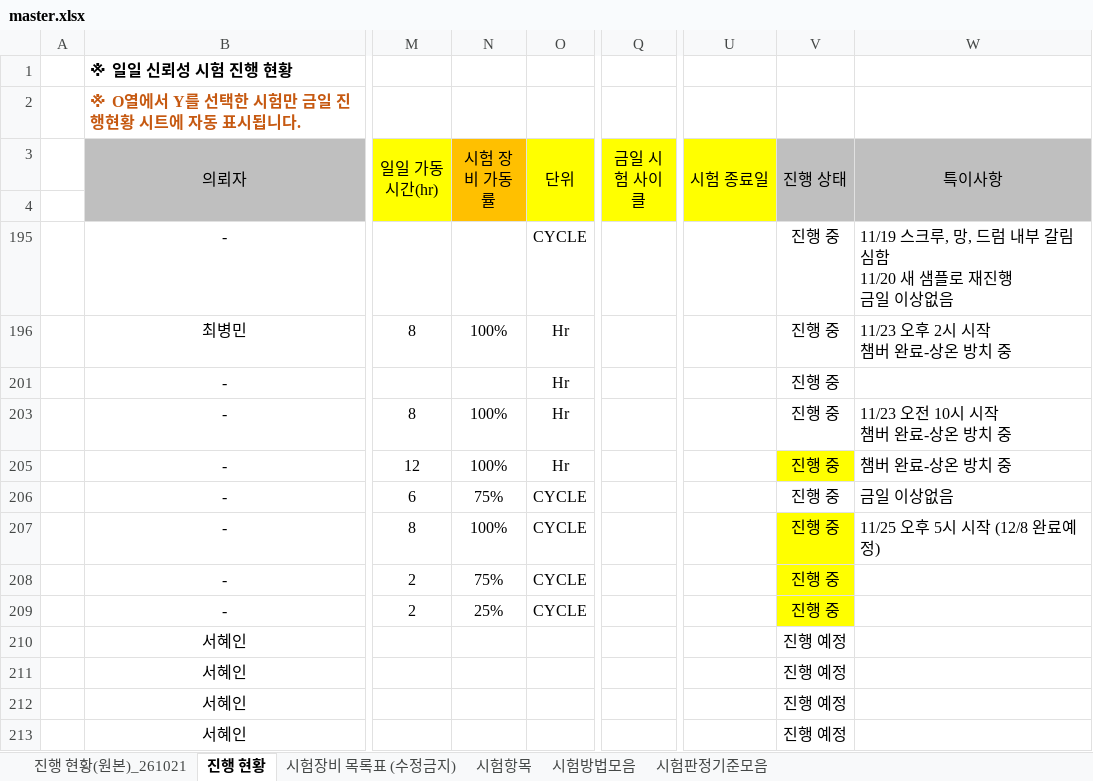
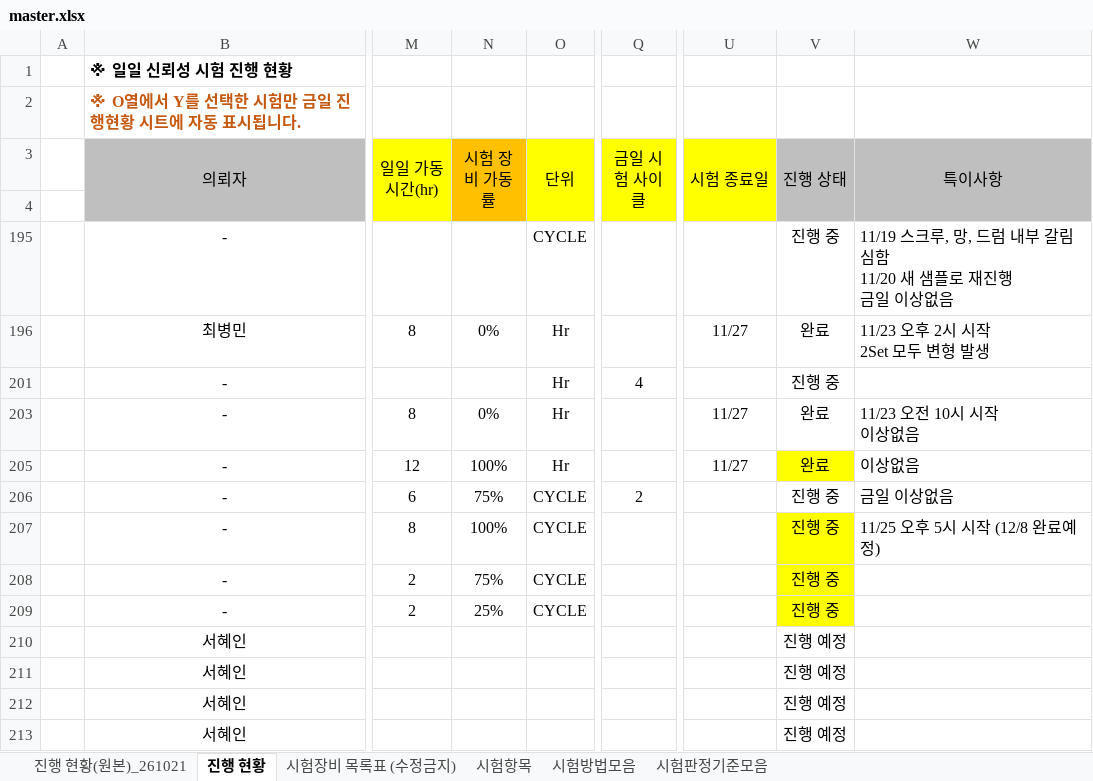
Before and after one commit to simjb23-oss/hurom-reliability, an Excel workbook: master.xlsx, sheet 진행 현황, drawn as a sheet; only a part is shown, gaps mark what is left out; values as stored, in another font and other column widths than the file's, no borders; conditional formats not drawn; ↵ is a line break in a cell; the diff names each change by its address in the sheet, - before the commit and + after, or states it on an @@ line.

Commit message:
Master 동기화 2026-11-27T01:39:35Z

```diff
--- a/master.xlsx (sheet 진행 현황)
+++ b/master.xlsx (sheet 진행 현황)
-N196 (시험 장비 가동률): 100%
+N196 (시험 장비 가동률): 0%
-U196 (시험 종료일): (empty)
+U196 (시험 종료일): 11/27
-V196 (진행 상태): 진행 중
+V196 (진행 상태): 완료
-W196 (특이사항): 11/23 오후 2시 시작 ↵ 챔버 완료-상온 방치 중
+W196 (특이사항): 11/23 오후 2시 시작 ↵ 2Set 모두 변형 발생
-Q201 (금일 시험 사이클): (empty)
+Q201 (금일 시험 사이클): 4
-N203 (시험 장비 가동률): 100%
+N203 (시험 장비 가동률): 0%
-U203 (시험 종료일): (empty)
+U203 (시험 종료일): 11/27
-V203 (진행 상태): 진행 중
+V203 (진행 상태): 완료
-W203 (특이사항): 11/23 오전 10시 시작 ↵ 챔버 완료-상온 방치 중
+W203 (특이사항): 11/23 오전 10시 시작 ↵ 이상없음
-U205 (시험 종료일): (empty)
+U205 (시험 종료일): 11/27
-V205 (진행 상태): 진행 중
+V205 (진행 상태): 완료
-W205 (특이사항): 챔버 완료-상온 방치 중
+W205 (특이사항): 이상없음
-Q206 (금일 시험 사이클): (empty)
+Q206 (금일 시험 사이클): 2
```
Also changed, not shown: hidden cells, 1 other file.
